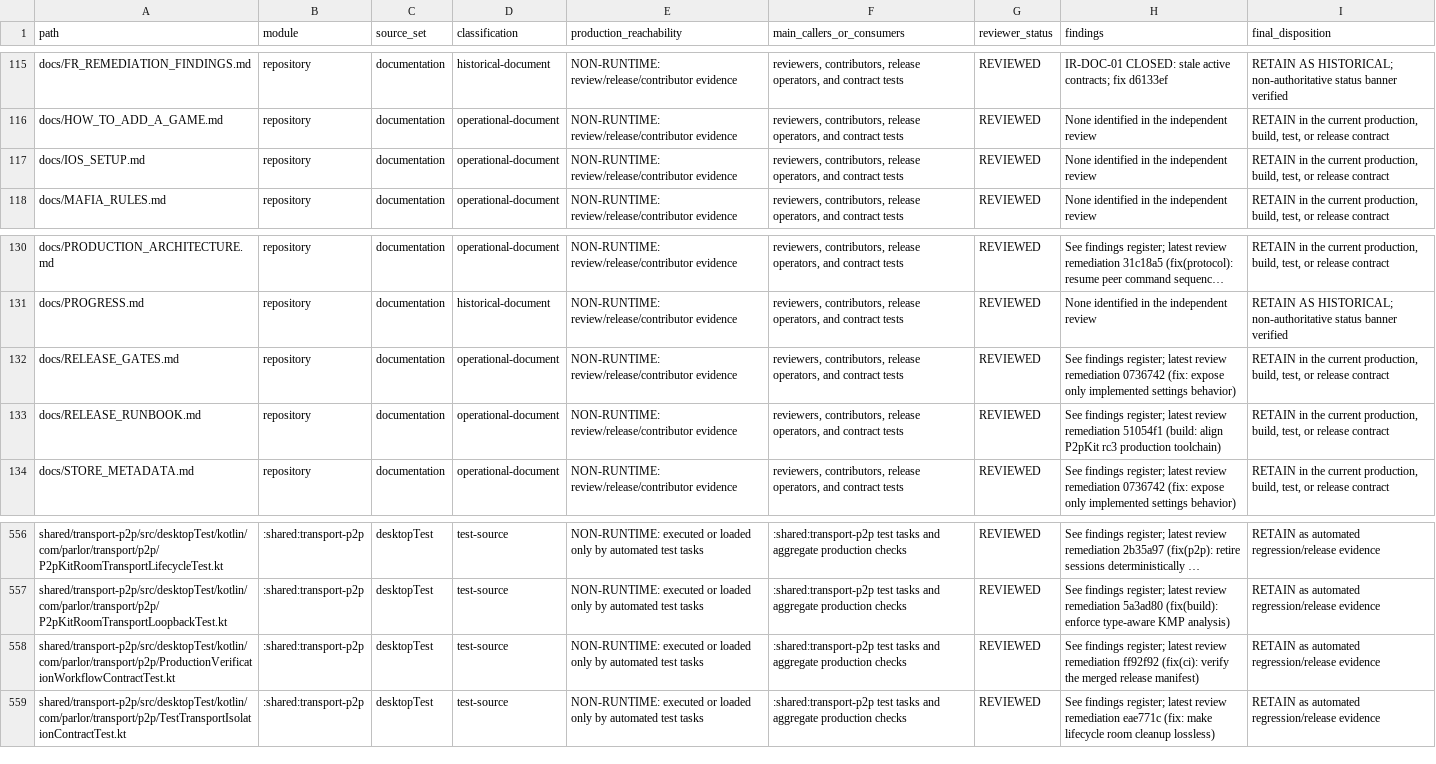
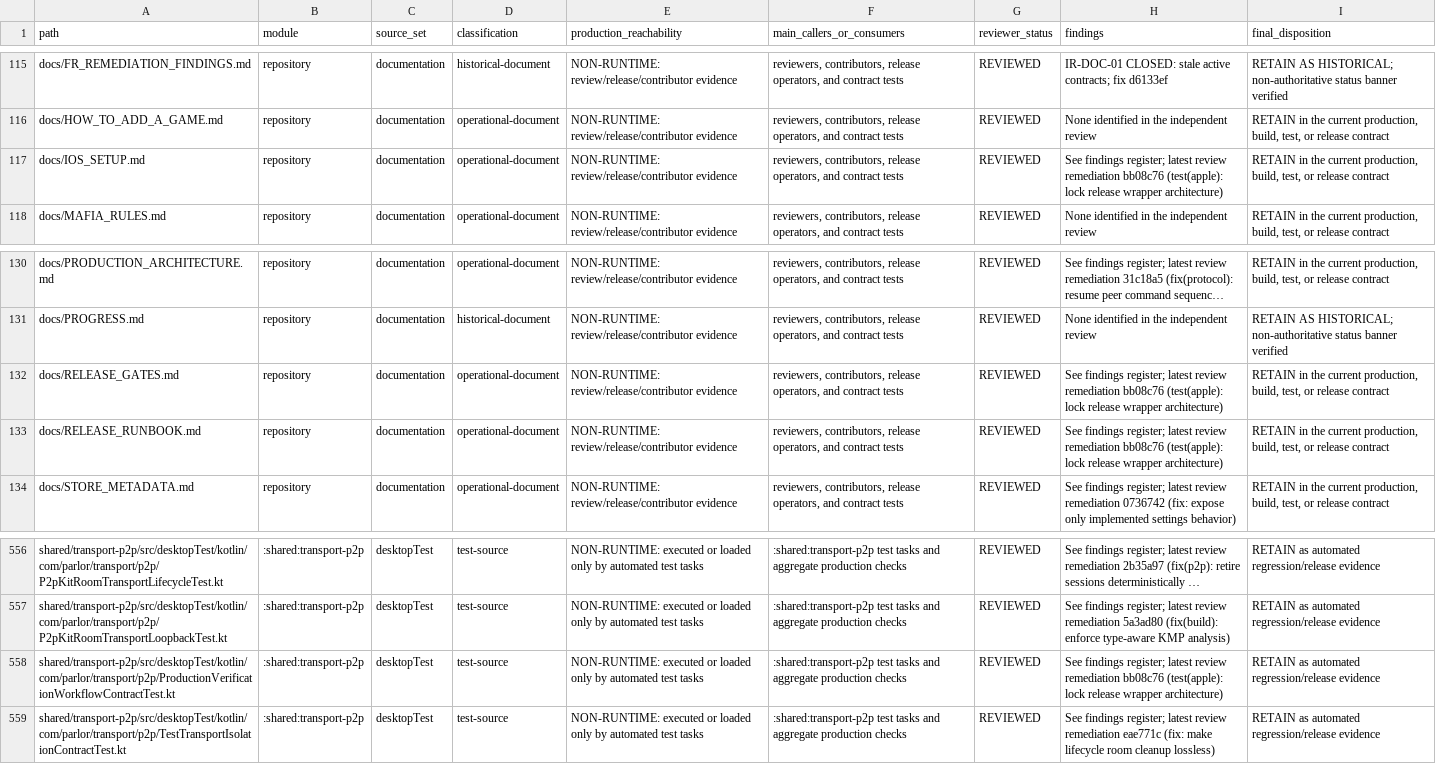
Before and after one commit to Apdelrahman1911/parlor, a CSV file: docs/review/INDEPENDENT_REVIEW_INVENTORY.csv, drawn as a sheet; only a part is shown, gaps mark what is left out; long unchanged cells end in …; the diff names each change by its address in the sheet, - before the commit and + after, or states it on an @@ line.

Commit message:
docs(review): record Apple wrapper gate evidence

```diff
--- a/docs/review/INDEPENDENT_REVIEW_INVENTORY.csv
+++ b/docs/review/INDEPENDENT_REVIEW_INVENTORY.csv
-H117 (findings): None identified in the independent review
+H117 (findings): See findings register; latest review remediation bb08c76 (test(apple): lock release wrapper architecture)
-H132 (findings): …review remediation 0736742 (fix: expose only implemented settings behavior)
+H132 (findings): …review remediation bb08c76 (test(apple): lock release wrapper architecture)
-H133 (findings): …review remediation 51054f1 (build: align P2pKit rc3 production toolchain)
+H133 (findings): …review remediation bb08c76 (test(apple): lock release wrapper architecture)
-H558 (findings): …review remediation ff92f92 (fix(ci): verify the merged release manifest)
+H558 (findings): …review remediation bb08c76 (test(apple): lock release wrapper architecture)
```
Also changed, not shown: 1 other file.
